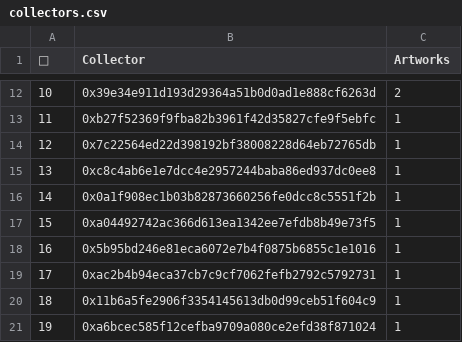
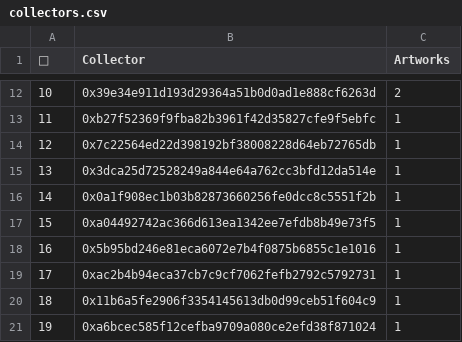
Before and after one commit to JohnOrionYoung/JOYhotPotato, a CSV file: src/python/collectors.csv, drawn as a sheet; only a part is shown, gaps mark what is left out.

Commit message:
update

```diff
--- a/src/python/collectors.csv
+++ b/src/python/collectors.csv
@@ -14,3 +14,3 @@
 "12","0x7c22564ed22d398192bf38008228d64eb72765db","1"
-"13","0xc8c4ab6e1e7dcc4e2957244baba86ed937dc0ee8","1"
+"13","0x3dca25d72528249a844e64a762cc3bfd12da514e","1"
 "14","0x0a1f908ec1b03b82873660256fe0dcc8c5551f2b","1"
```
